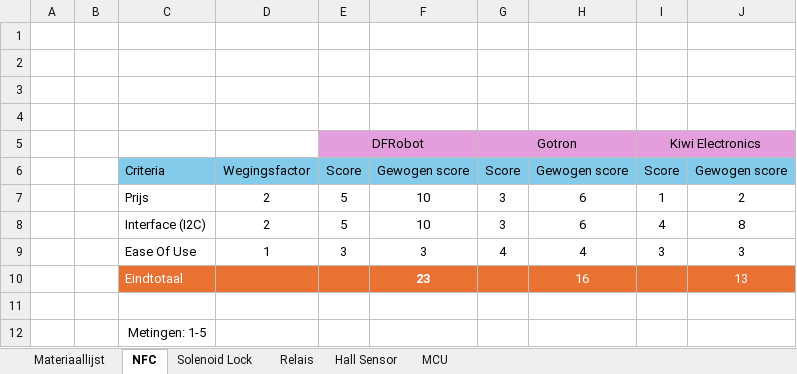
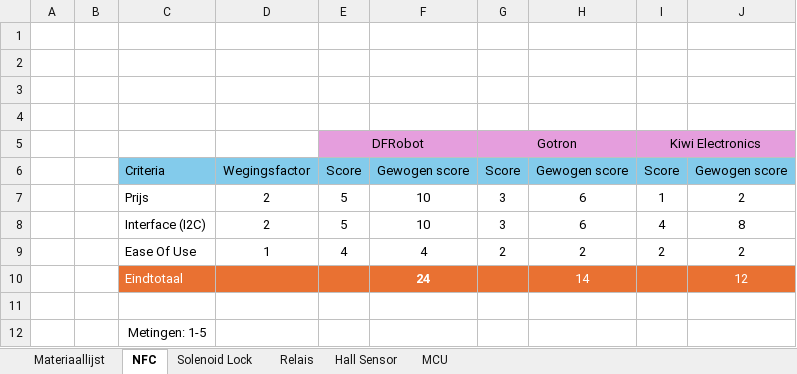
Before and after one commit to GuillaumeDOA/KdG-IoT, an Excel workbook: Afstudeerproject/MCA.xlsx, sheet NFC, drawn as a sheet; values as stored, in another font and other column widths than the file's, no borders; removed rows and columns are numbered as before the commit, all else as after; the diff names each change by its address in the sheet, - before the commit and + after, or states it on an @@ line.

```diff
--- a/Afstudeerproject/MCA.xlsx (sheet NFC)
+++ b/Afstudeerproject/MCA.xlsx (sheet NFC)
-row 9:  |  | Ease Of Use | 1 | 3 | 3 | 4 | 4 | 3 | 3
-row 10:  |  | Eindtotaal |  |  | 23 |  | 16 |  | 13
+row 9:  |  | Ease Of Use | 1 | 4 | 4 | 2 | 2 | 2 | 2
+row 10:  |  | Eindtotaal |  |  | 24 |  | 14 |  | 12
```
Also changed, not shown: 2 other files.
